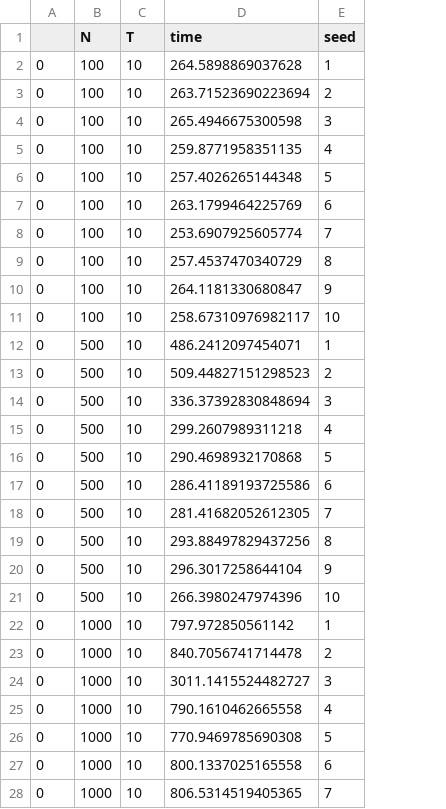
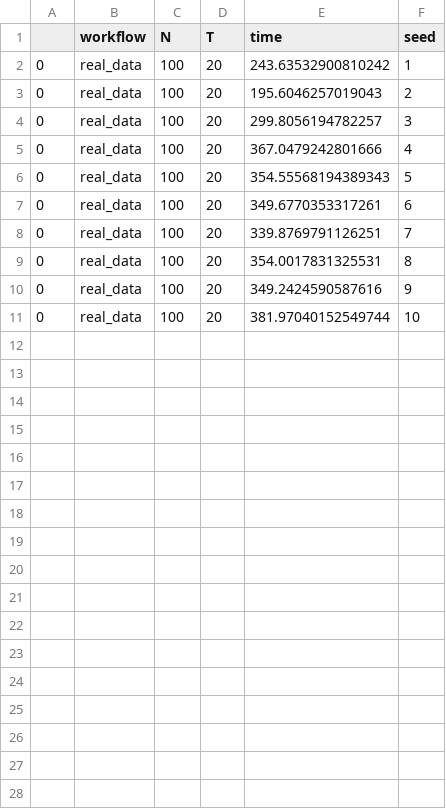
Before and after one commit to zhenkewu/CFRL, a CSV file: examples/workflow_computing_times/out_real_data_workflow.csv, drawn as a sheet; only a part is shown; removed rows and columns are numbered as before the commit, all else as after; the diff covers the shown part only; the diff names each change by its address in the sheet, - before the commit and + after, or states it on an @@ line.

Commit message:
Update NN loss checking. Add FQI q-value checking.

```diff
--- a/examples/workflow_computing_times/out_real_data_workflow.csv
+++ b/examples/workflow_computing_times/out_real_data_workflow.csv
+column B (workflow), rows 2-11: all real_data
-D2:D11 (T): 10
+D2:D11 (T): 20
-E2 (time): 264.5898869037628
+E2 (time): 243.63532900810242
-E3 (time): 263.71523690223694
+E3 (time): 195.6046257019043
-E4 (time): 265.4946675300598
+E4 (time): 299.8056194782257
-E5 (time): 259.8771958351135
+E5 (time): 367.0479242801666
-E6 (time): 257.4026265144348
+E6 (time): 354.55568194389343
-E7 (time): 263.1799464225769
+E7 (time): 349.6770353317261
-E8 (time): 253.6907925605774
+E8 (time): 339.8769791126251
-E9 (time): 257.4537470340729
+E9 (time): 354.0017831325531
-E10 (time): 264.1181330680847
+E10 (time): 349.2424590587616
-E11 (time): 258.67310976982117
+E11 (time): 381.97040152549744
-row 12: 0 | 500 | 10 | 486.2412097454071 | 1
-row 13: 0 | 500 | 10 | 509.44827151298523 | 2
-row 14: 0 | 500 | 10 | 336.37392830848694 | 3
-row 15: 0 | 500 | 10 | 299.2607989311218 | 4
-row 16: 0 | 500 | 10 | 290.4698932170868 | 5
-row 17: 0 | 500 | 10 | 286.41189193725586 | 6
-row 18: 0 | 500 | 10 | 281.41682052612305 | 7
-row 19: 0 | 500 | 10 | 293.88497829437256 | 8
-row 20: 0 | 500 | 10 | 296.3017258644104 | 9
-row 21: 0 | 500 | 10 | 266.3980247974396 | 10
-row 22: 0 | 1000 | 10 | 797.972850561142 | 1
-row 23: 0 | 1000 | 10 | 840.7056741714478 | 2
-row 24: 0 | 1000 | 10 | 3011.1415524482727 | 3
-row 25: 0 | 1000 | 10 | 790.1610462665558 | 4
-row 26: 0 | 1000 | 10 | 770.9469785690308 | 5
-row 27: 0 | 1000 | 10 | 800.1337025165558 | 6
-row 28: 0 | 1000 | 10 | 806.5314519405365 | 7
```
Also changed, not shown: 3 removed rows elsewhere in this file, 17 other files.
